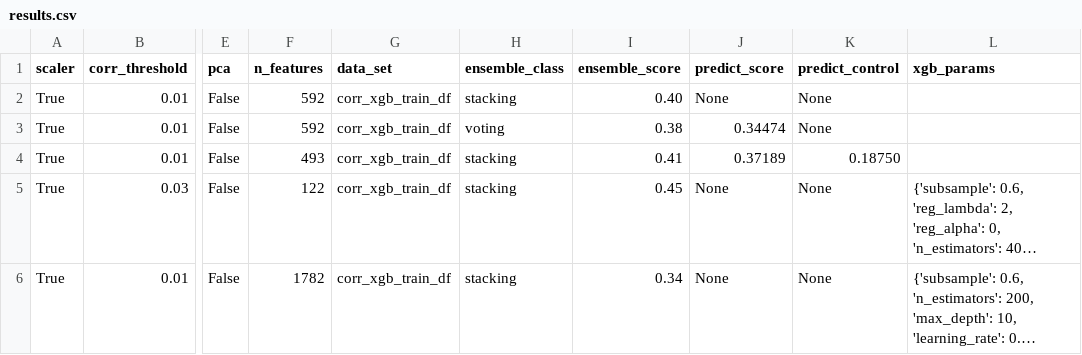
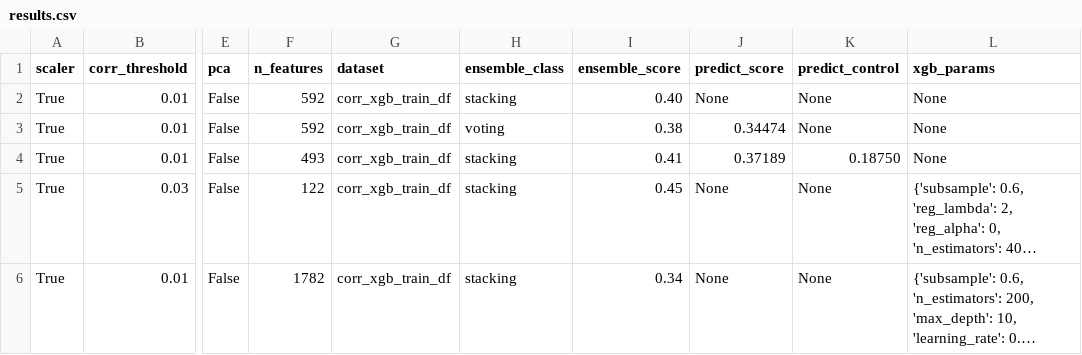
Before and after one commit to jvale03/Machine-Learning-para-Predicao-de-Demencia, a CSV file: results.csv, drawn as a sheet; only a part is shown, gaps mark what is left out; long unchanged cells end in …; the diff names each change by its address in the sheet, - before the commit and + after, or states it on an @@ line.

```diff
--- a/results.csv
+++ b/results.csv
-G1: data_set
+G1: dataset
-L2:L4 (xgb_params): (empty)
+L2:L4 (xgb_params): None
```
Also changed, not shown: 2 other files.
